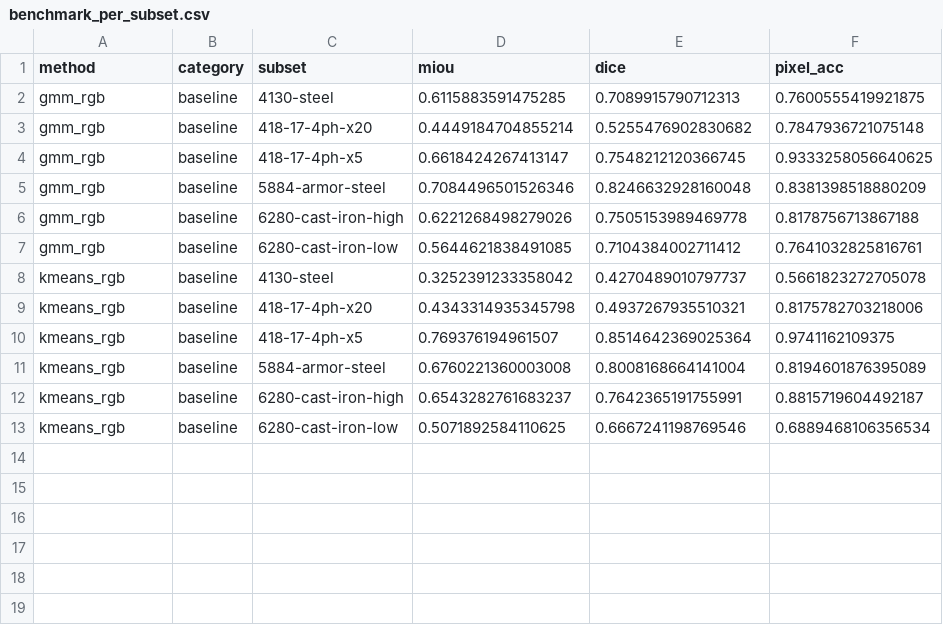
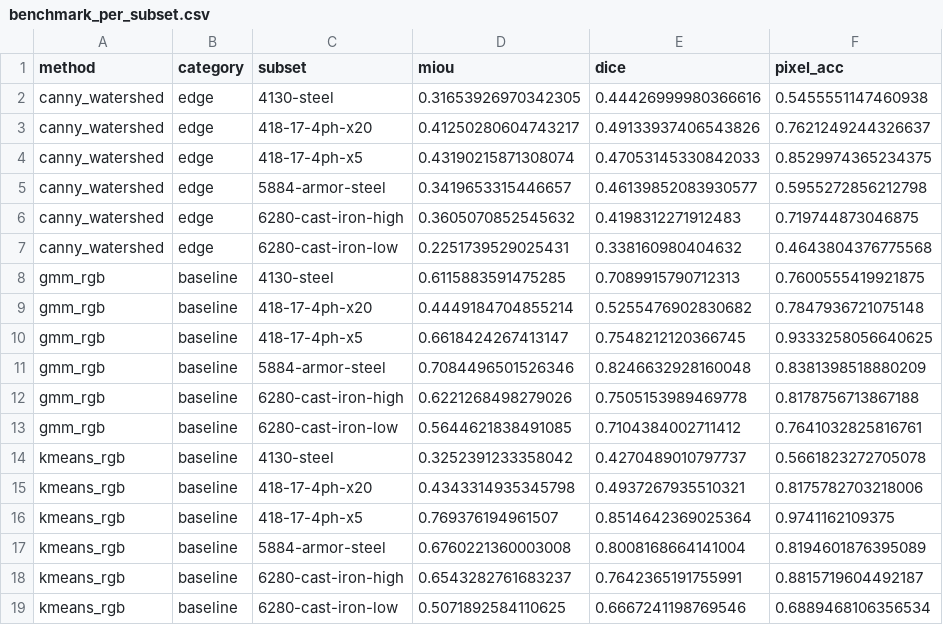
Before and after one commit to scientific-computing-user/amam-benchmark-site, a CSV file: repro/results/classical/benchmark_per_subset.csv, drawn as a sheet.

Commit message:
repro(nosplit): run classical canny_watershed on 128 pairs

```diff
--- a/repro/results/classical/benchmark_per_subset.csv
+++ b/repro/results/classical/benchmark_per_subset.csv
@@ -1,2 +1,8 @@
 method,category,subset,miou,dice,pixel_acc
+canny_watershed,edge,4130-steel,0.31653926970342305,0.44426999980366616,0.5455551147460938
+canny_watershed,edge,418-17-4ph-x20,0.41250280604743217,0.49133937406543826,0.7621249244326637
+canny_watershed,edge,418-17-4ph-x5,0.43190215871308074,0.47053145330842033,0.8529974365234375
+canny_watershed,edge,5884-armor-steel,0.3419653315446657,0.46139852083930577,0.5955272856212798
+canny_watershed,edge,6280-cast-iron-high,0.3605070852545632,0.4198312271912483,0.719744873046875
+canny_watershed,edge,6280-cast-iron-low,0.2251739529025431,0.338160980404632,0.4643804376775568
 gmm_rgb,baseline,4130-steel,0.6115883591475285,0.7089915790712313,0.7600555419921875
```
Also changed, not shown: 6 other files.
